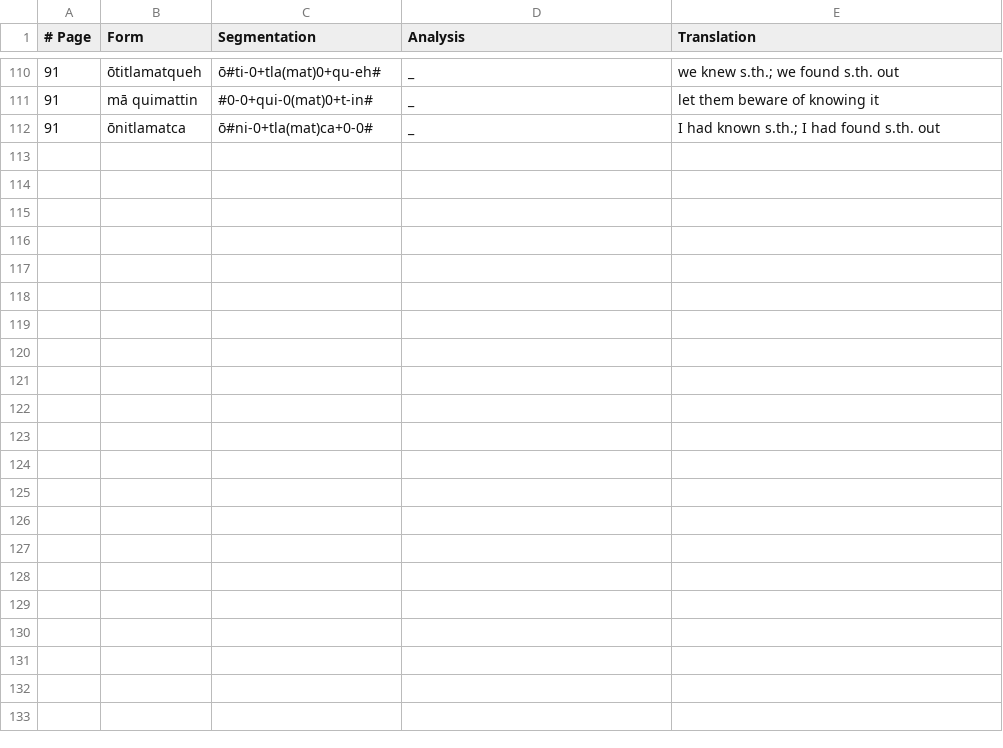
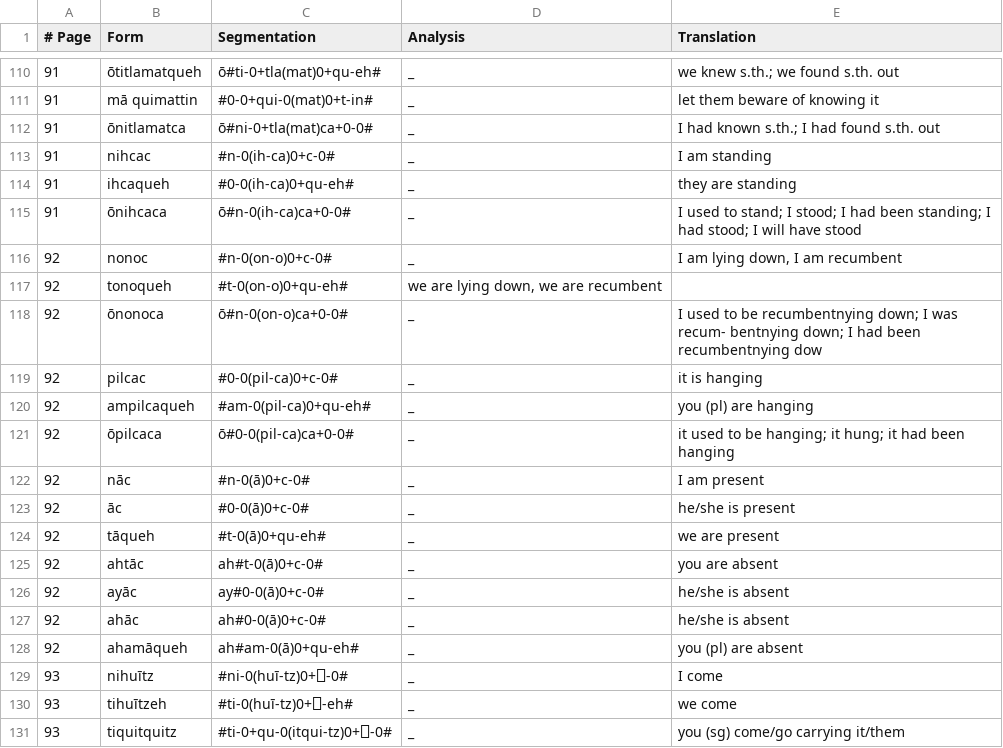
Before and after one commit to apertium/apertium-nci, a TSV file: dev/andrews.tsv, drawn as a sheet; only a part is shown, gaps mark what is left out; the diff covers the shown part only; the diff names each change by its address in the sheet, - before the commit and + after, or states it on an @@ line.

Commit message:
another couple of pages

```diff
--- a/dev/andrews.tsv
+++ b/dev/andrews.tsv
+row 113: 91 | nihcac | #n-0(ih-ca)0+c-0# | _ | I am standing
+row 114: 91 | ihcaqueh | #0-0(ih-ca)0+qu-eh# | _ | they are standing
+row 115: 91 | ōnihcaca | ō#n-0(ih-ca)ca+0-0# | _ | I used to stand; I stood; I had been standing; I had stood; I will have stood
+row 116: 92 | nonoc | #n-0(on-o)0+c-0# | _ | I am lying down, I am recumbent
+row 117: 92 | tonoqueh | #t-0(on-o)0+qu-eh# | we are lying down, we are recumbent
+row 118: 92 | ōnonoca | ō#n-0(on-o)ca+0-0# | _ | I used to be recumbentnying down; I was recum- bentnying down; I had been recumbentnying dow
+row 119: 92 | pilcac | #0-0(pil-ca)0+c-0# | _ | it is hanging
+row 120: 92 | ampilcaqueh | #am-0(pil-ca)0+qu-eh# | _ | you (pl) are hanging
+row 121: 92 | ōpilcaca | ō#0-0(pil-ca)ca+0-0# | _ | it used to be hanging; it hung; it had been hanging
+row 122: 92 | nāc | #n-0(ā)0+c-0# | _ | I am present
+row 123: 92 | āc | #0-0(ā)0+c-0# | _ | he/she is present
+row 124: 92 | tāqueh | #t-0(ā)0+qu-eh# | _ | we are present
+row 125: 92 | ahtāc | ah#t-0(ā)0+c-0# | _ | you are absent
+row 126: 92 | ayāc | ay#0-0(ā)0+c-0# | _ | he/she is absent
+row 127: 92 | ahāc | ah#0-0(ā)0+c-0# | _ | he/she is absent
+row 128: 92 | ahamāqueh | ah#am-0(ā)0+qu-eh# | _ | you (pl) are absent
+row 129: 93 | nihuītz | #ni-0(huī-tz)0+⎕-0# | _ | I come
+row 130: 93 | tihuītzeh | #ti-0(huī-tz)0+⎕-eh# | _ | we come
+row 131: 93 | tiquitquitz | #ti-0+qu-0(itqui-tz)0+⎕-0# | _ | you (sg) come/go carrying it/them
```
Also changed, not shown: 13 added rows elsewhere in this file.
